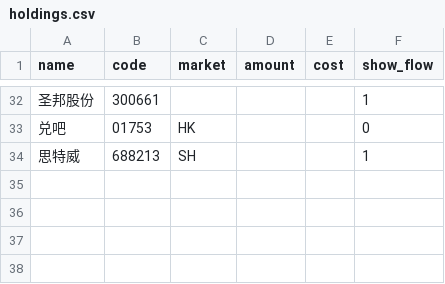
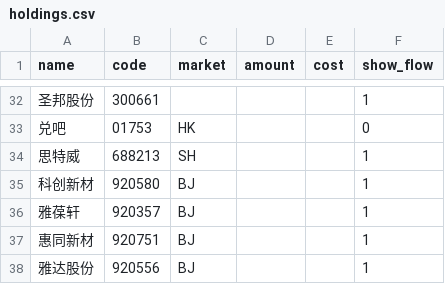
Before and after one commit to HzlGauss/market_watcher, a CSV file: holdings.csv, drawn as a sheet; only a part is shown, gaps mark what is left out; the diff names each change by its address in the sheet, - before the commit and + after, or states it on an @@ line.

```diff
--- a/holdings.csv
+++ b/holdings.csv
+row 35: 科创新材 | 920580 | BJ |  |  | 1
+row 36: 雅葆轩 | 920357 | BJ |  |  | 1
+row 37: 惠同新材 | 920751 | BJ |  |  | 1
+row 38: 雅达股份 | 920556 | BJ |  |  | 1
```
Also changed, not shown: 1 other file.
